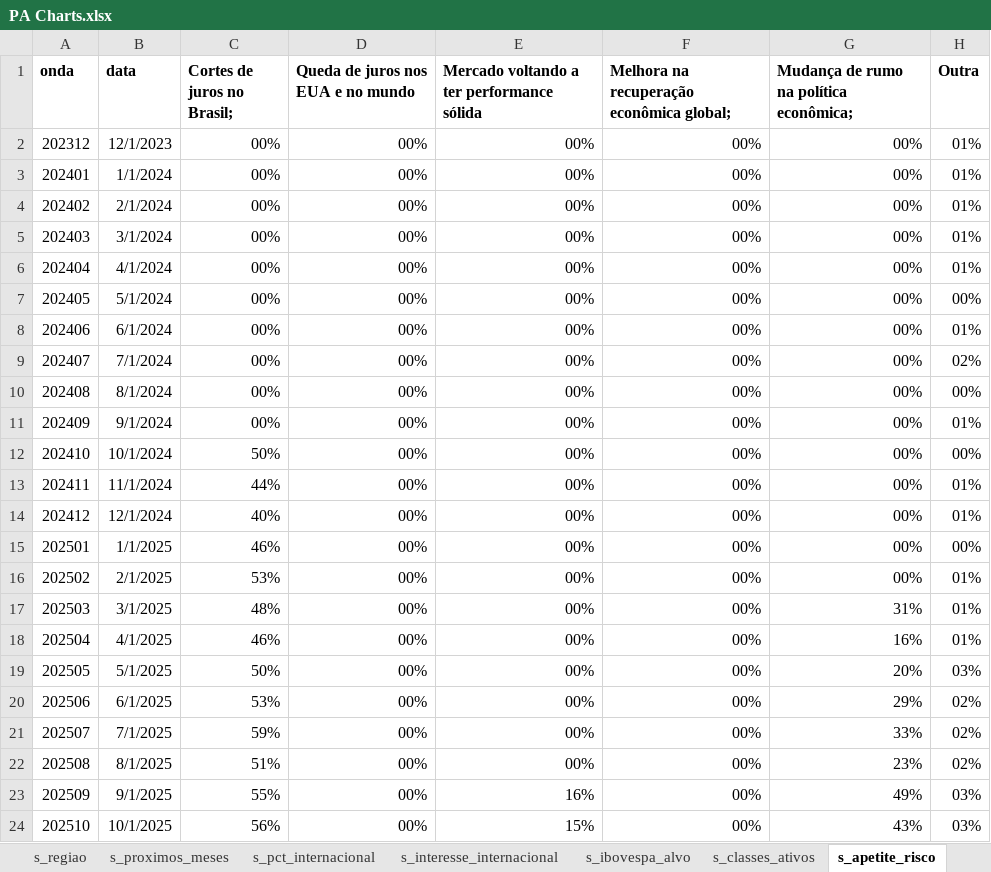
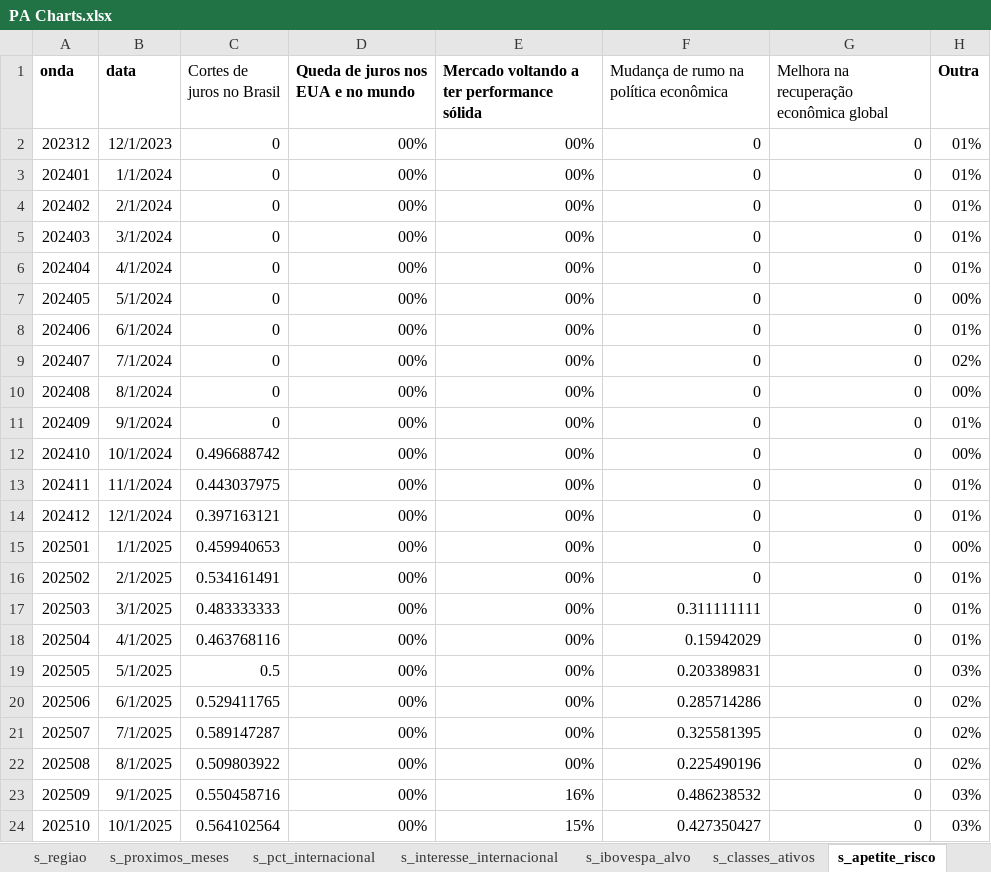
Before and after one commit to CaioLSouza/datasets, an Excel workbook: pesquisa_assessores_v3/PA Charts.xlsx, sheet s_apetite_risco, drawn as a sheet; only a part is shown; values as stored, in another font and other column widths than the file's, no borders; table styles not drawn; the diff covers the shown part only; the diff names each change by its address in the sheet, - before the commit and + after, or states it on an @@ line.

```diff
--- a/pesquisa_assessores_v3/PA Charts.xlsx (sheet s_apetite_risco)
+++ b/pesquisa_assessores_v3/PA Charts.xlsx (sheet s_apetite_risco)
-C1: Cortes de juros no Brasil;
+C1: Cortes de juros no Brasil
-C1 bold: on
+C1 bold: off
-F1: Melhora na recuperação econômica global;
+F1: Mudança de rumo na política econômica
-F1:G1 bold: on
+F1:G1 bold: off
-G1: Mudança de rumo na política econômica;
+G1: Melhora na recuperação econômica global
-C2:C11 (Cortes de juros no Brasil): 00%
+C2:C11 (Cortes de juros no Brasil): 0
-F2:F16: 00%
+F2:F16: 0
-G2:G16: 00%
+G2:G16: 0
-C12 (Cortes de juros no Brasil): 50%
+C12 (Cortes de juros no Brasil): 0.496688742
-C13 (Cortes de juros no Brasil): 44%
+C13 (Cortes de juros no Brasil): 0.443037975
-C14 (Cortes de juros no Brasil): 40%
+C14 (Cortes de juros no Brasil): 0.397163121
-C15 (Cortes de juros no Brasil): 46%
+C15 (Cortes de juros no Brasil): 0.459940653
-C16 (Cortes de juros no Brasil): 53%
+C16 (Cortes de juros no Brasil): 0.534161491
-C17 (Cortes de juros no Brasil): 48%
+C17 (Cortes de juros no Brasil): 0.483333333
-F17: 00%
+F17: 0.311111111
-G17: 31%
+G17: 0
-C18 (Cortes de juros no Brasil): 46%
+C18 (Cortes de juros no Brasil): 0.463768116
-F18: 00%
+F18: 0.15942029
-G18: 16%
+G18: 0
-C19 (Cortes de juros no Brasil): 50%
+C19 (Cortes de juros no Brasil): 0.5
-F19: 00%
+F19: 0.203389831
-G19: 20%
+G19: 0
-C20 (Cortes de juros no Brasil): 53%
+C20 (Cortes de juros no Brasil): 0.529411765
-F20: 00%
+F20: 0.285714286
-G20: 29%
+G20: 0
-C21 (Cortes de juros no Brasil): 59%
+C21 (Cortes de juros no Brasil): 0.589147287
-F21: 00%
+F21: 0.325581395
-G21: 33%
+G21: 0
-C22 (Cortes de juros no Brasil): 51%
+C22 (Cortes de juros no Brasil): 0.509803922
-F22: 00%
+F22: 0.225490196
-G22: 23%
+G22: 0
-C23 (Cortes de juros no Brasil): 55%
+C23 (Cortes de juros no Brasil): 0.550458716
-F23: 00%
+F23: 0.486238532
-G23: 49%
+G23: 0
-C24 (Cortes de juros no Brasil): 56%
+C24 (Cortes de juros no Brasil): 0.564102564
-F24: 00%
+F24: 0.427350427
-G24: 43%
+G24: 0
```
Also changed, not shown: 27 edited cells elsewhere in this sheet, sheet s_alocacao_rv, sheet s_proximos_meses, sheet d_apetite_risco, sheet d_interesse_internacional, sheet d_riscos_bolsa, sheet d_classes_ativos, 4 more sheets, 6 other files.
